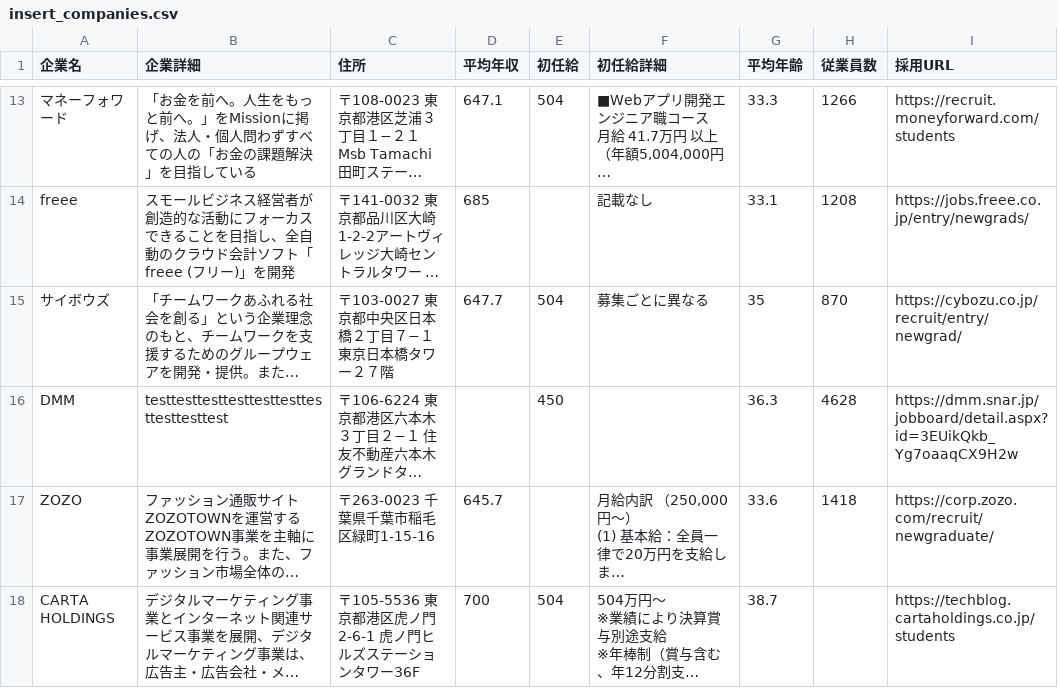
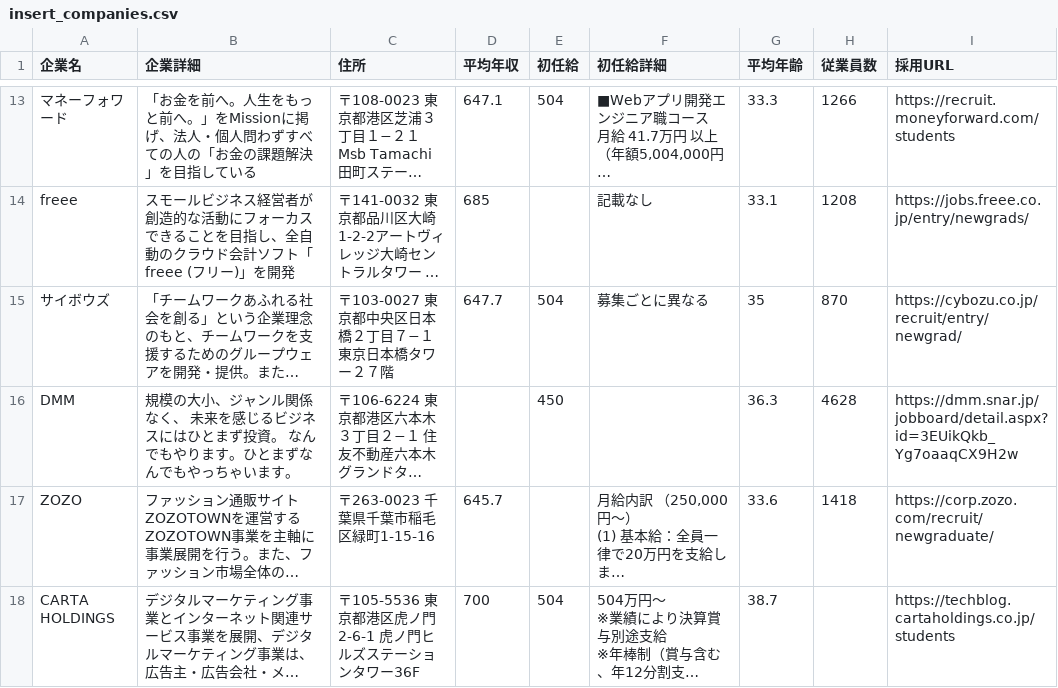
Before and after one commit to tech-company-service/career-hack, a CSV file: lib/tasks/insert_companies.csv, drawn as a sheet; only a part is shown, gaps mark what is left out; long unchanged cells end in …; the diff covers the shown part only; the diff names each change by its address in the sheet, - before the commit and + after, or states it on an @@ line.

```diff
--- a/lib/tasks/insert_companies.csv
+++ b/lib/tasks/insert_companies.csv
-B16 (企業詳細): testtesttesttesttesttesttesttesttesttest
+B16 (企業詳細): 規模の大小、ジャンル関係なく、 未来を感じるビジネスにはひとまず投資。 なんでもやります。ひとまずなんでもやっちゃいます。
```
Also changed, not shown: 3 edited cells elsewhere in this file, lib/tasks/articles.csv, lib/tasks/company_abouts.csv, 4 other files.
